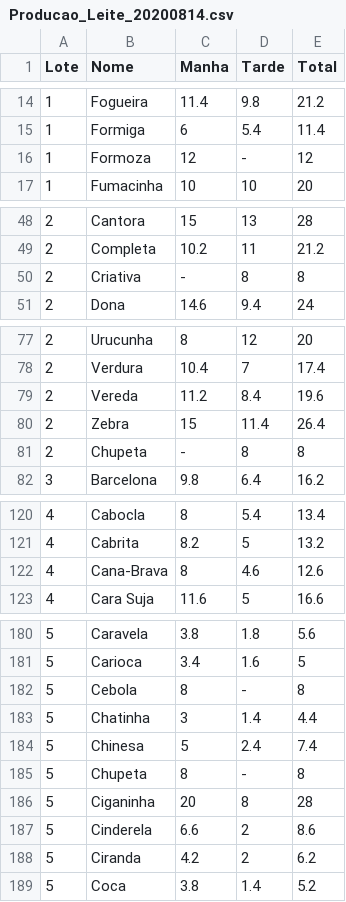
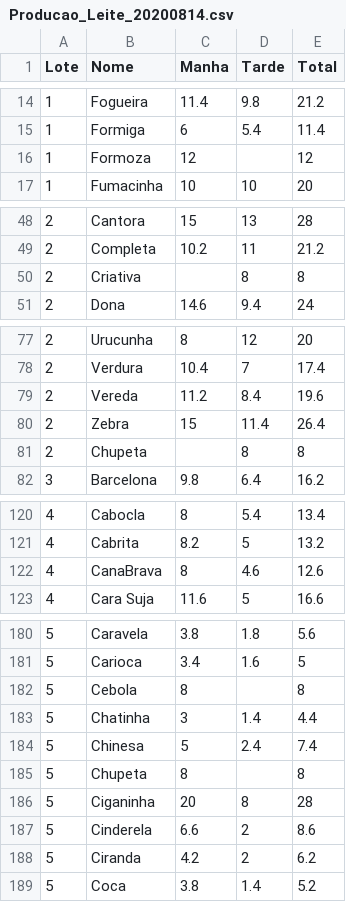
Before and after one commit to PachecoAraujo/PATD_Cedro, a CSV file: Producao_Leite_20200814.csv, drawn as a sheet; only a part is shown, gaps mark what is left out; the diff covers the shown part only.

```diff
--- a/Producao_Leite_20200814.csv
+++ b/Producao_Leite_20200814.csv
@@ -15,3 +15,3 @@ Lote;Nome;Manha;Tarde;Total
 1;Formiga;6;5.4;11.4
-1;Formoza;12;-;12
+1;Formoza;12;;12
 1;Fumacinha;10;10;20
@@ -49,3 +49,3 @@ Lote;Nome;Manha;Tarde;Total
 2;Completa;10.2;11;21.2
-2;Criativa;-;8;8
+2;Criativa;;8;8
 2;Dona;14.6;9.4;24
@@ -80,3 +80,3 @@ Lote;Nome;Manha;Tarde;Total
 2;Zebra;15;11.4;26.4
-2;Chupeta;-;8;8
+2;Chupeta;;8;8
 3;Barcelona;9.8;6.4;16.2
@@ -121,3 +121,3 @@ Lote;Nome;Manha;Tarde;Total
 4;Cabrita;8.2;5;13.2
-4;Cana-Brava;8;4.6;12.6
+4;CanaBrava;8;4.6;12.6
 4;Cara Suja;11.6;5;16.6
@@ -181,6 +181,6 @@ Lote;Nome;Manha;Tarde;Total
 5;Carioca;3.4;1.6;5
-5;Cebola;8;-;8
+5;Cebola;8;;8
 5;Chatinha;3;1.4;4.4
 5;Chinesa;5;2.4;7.4
-5;Chupeta;8;-;8
+5;Chupeta;8;;8
 5;Ciganinha;20;8;28
```
Also changed, not shown: 2 edited cells elsewhere in this file, Producao_Leite_20191110.csv, Producao_Leite_20200307.csv, 2 other files.
